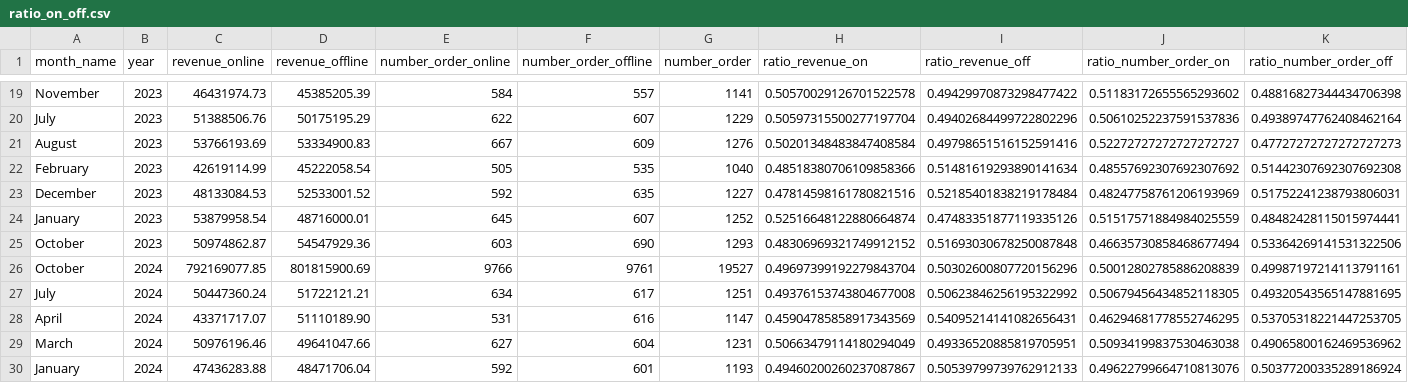
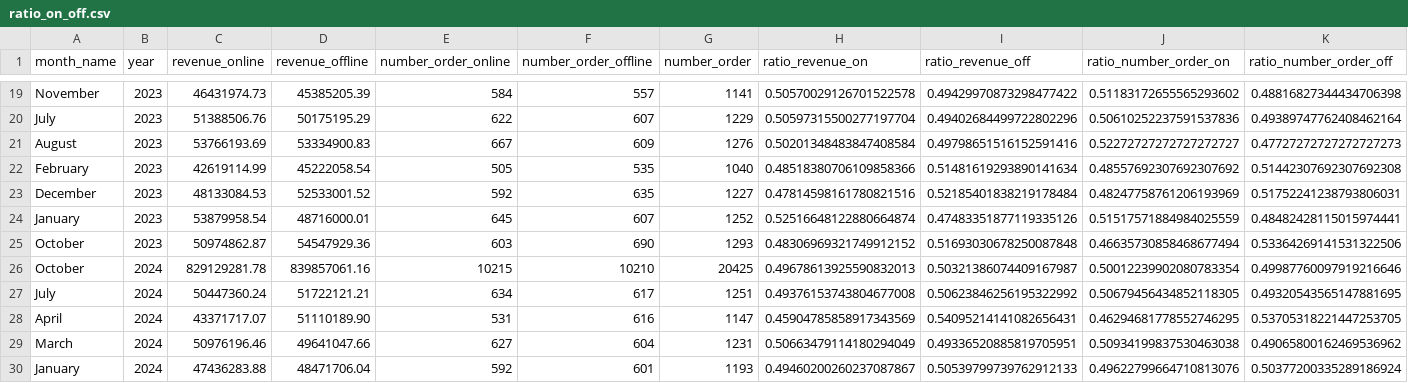
Before and after one commit to thangquang09/sales-dataengineer-project, a CSV file: csv_folder/ratio_on_off.csv, drawn as a sheet; only a part is shown, gaps mark what is left out.

```diff
--- a/csv_folder/ratio_on_off.csv
+++ b/csv_folder/ratio_on_off.csv
@@ -25,3 +25,3 @@ January,2023,53879958.54,48716000.01,645,607,1252,0.52516648122880664874,0.47483
 October,2023,50974862.87,54547929.36,603,690,1293,0.48306969321749912152,0.51693030678250087848,0.46635730858468677494,0.53364269141531322506
-October,2024,792169077.85,801815900.69,9766,9761,19527,0.49697399192279843704,0.50302600807720156296,0.50012802785886208839,0.49987197214113791161
+October,2024,829129281.78,839857061.16,10215,10210,20425,0.49678613925590832013,0.50321386074409167987,0.50012239902080783354,0.49987760097919216646
 July,2024,50447360.24,51722121.21,634,617,1251,0.49376153743804677008,0.50623846256195322992,0.50679456434852118305,0.49320543565147881695
```
Also changed, not shown: csv_folder/10_best_selling_store.csv, csv_folder/10_worst_selling_store.csv, 18 other files.
